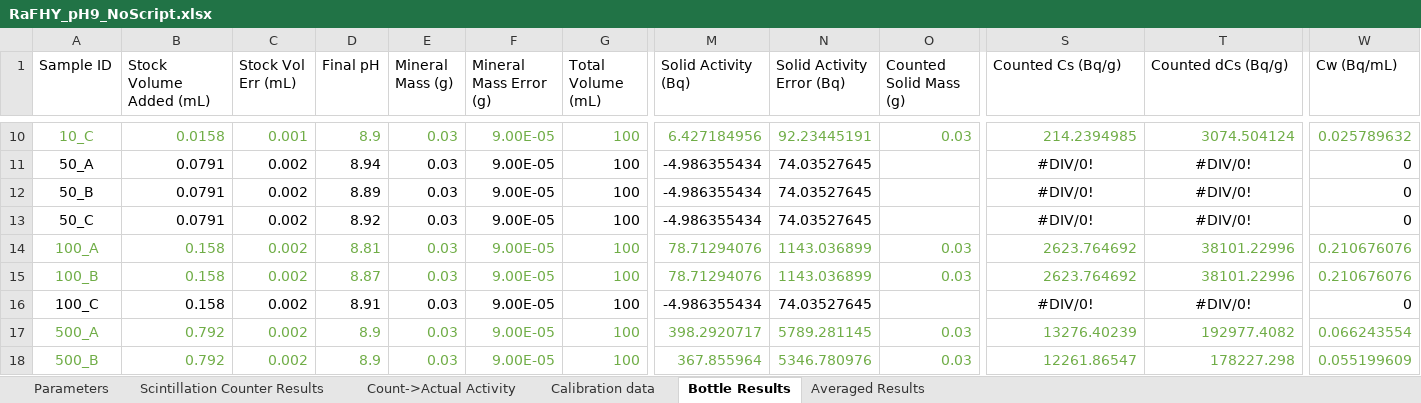
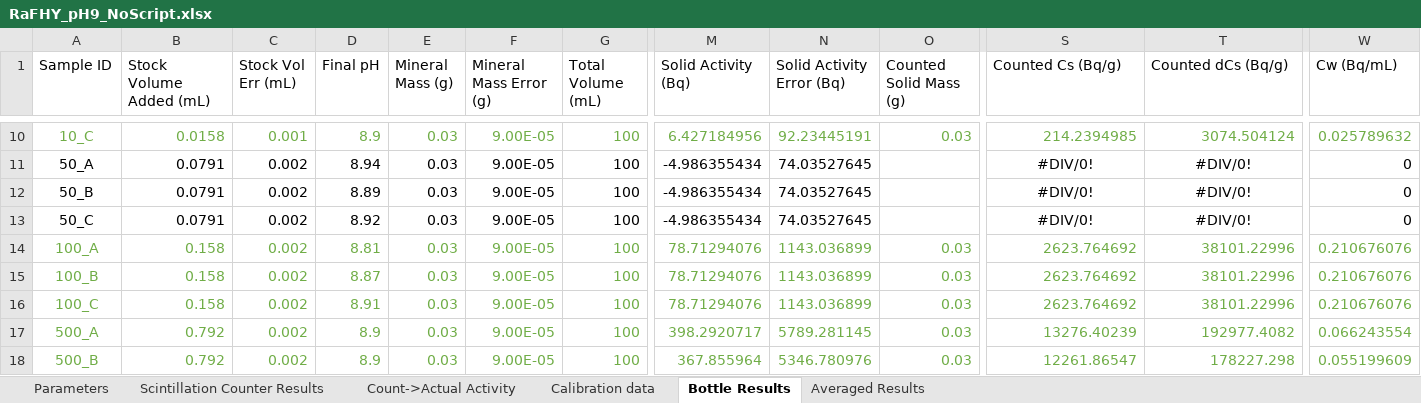
Before and after one commit to machen/RadiumSorption, an Excel workbook: Sorption Experiments/RaFHY_pH9/RaFHY_pH9_NoScript.xlsx, sheet Bottle Results, drawn as a sheet; only a part is shown, gaps mark what is left out; values as stored, in another font and other column widths than the file's, no borders; the diff covers the shown part only; the diff names each change by its address in the sheet, - before the commit and + after, or states it on an @@ line.

Commit message:
RaFHY Updates
Added data for FHY data.  Discovered folder structure prevented
masterTable from loading. Will need to rerun everything to regain lost
runs.

```diff
--- a/Sorption Experiments/RaFHY_pH9/RaFHY_pH9_NoScript.xlsx (sheet Bottle Results)
+++ b/Sorption Experiments/RaFHY_pH9/RaFHY_pH9_NoScript.xlsx (sheet Bottle Results)
-A16:G16 text colour: black
+A16:G16 text colour: #70AD47
-M16:N16 text colour: black
+M16:N16 text colour: #70AD47
-M16 (Solid Activity (Bq)): -4.986355434
+M16 (Solid Activity (Bq)): 78.71294076
-N16 (Solid Activity Error (Bq)): 74.03527645
+N16 (Solid Activity Error (Bq)): 1143.036899
-O16 (Counted Solid Mass (g)): (empty)
+O16 (Counted Solid Mass (g)): 0.03
-S16:W16 text colour: black
+S16:W16 text colour: #70AD47
-S16 (Counted Cs (Bq/g)): #DIV/0!
+S16 (Counted Cs (Bq/g)): 2623.764692
-S16:T16 alignment: center
+S16:T16 alignment: right
-T16 (Counted dCs (Bq/g)): #DIV/0!
+T16 (Counted dCs (Bq/g)): 38101.22996
-W16 (Cw (Bq/mL)): 0
+W16 (Cw (Bq/mL)): 0.210676076
```
Also changed, not shown: cell formats elsewhere in this sheet, sheet Count->Actual Activity, sheet Averaged Results, Sorption Experiments/Sorption Experiment Master Table.xlsx, 1 other file.
